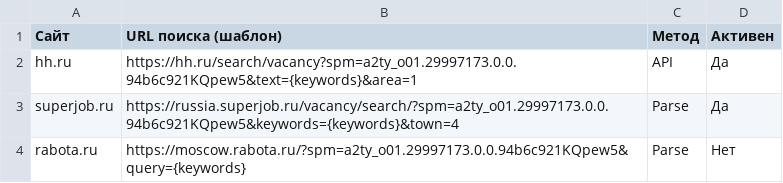
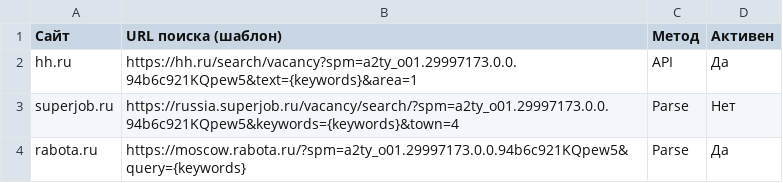
Before and after one commit to noskovvit2024-sketch/job-agent-data, a CSV file: sites.csv, drawn as a sheet.

Commit message:
Update sites.csv

```diff
--- a/sites.csv
+++ b/sites.csv
@@ -2,3 +2,3 @@
 hh.ru,https://hh.ru/search/vacancy?spm=a2ty_o01.29997173.0.0.94b6c921KQpew5&text={keywords}&area=1,API,Да
-superjob.ru,https://russia.superjob.ru/vacancy/search/?spm=a2ty_o01.29997173.0.0.94b6c921KQpew5&keywords={keywords}&town=4,Parse,Да
-rabota.ru,https://moscow.rabota.ru/?spm=a2ty_o01.29997173.0.0.94b6c921KQpew5&query={keywords},Parse,Нет
+superjob.ru,https://russia.superjob.ru/vacancy/search/?spm=a2ty_o01.29997173.0.0.94b6c921KQpew5&keywords={keywords}&town=4,Parse,Нет
+rabota.ru,https://moscow.rabota.ru/?spm=a2ty_o01.29997173.0.0.94b6c921KQpew5&query={keywords},Parse,Да
```
